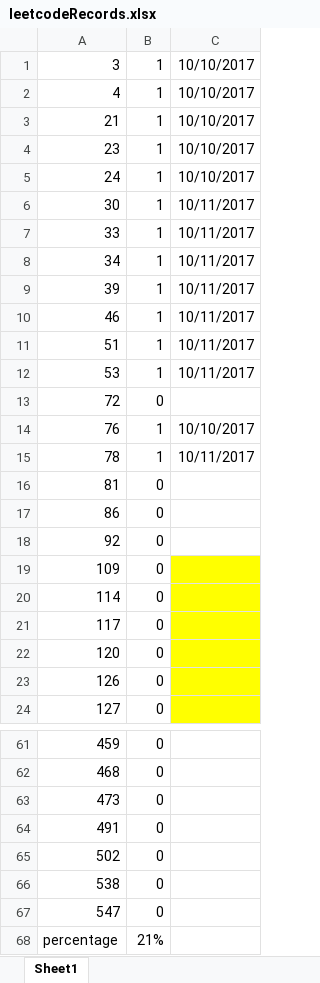
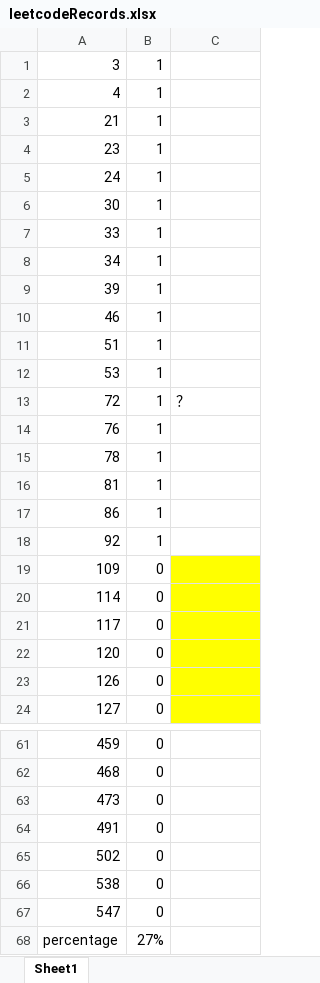
Before and after one commit to SS4G/Algorithm_exercise, an Excel workbook: exercise/leetcodeXiaoXiang2/leetcodeRecords.xlsx, sheet Sheet1, drawn as a sheet; only a part is shown, gaps mark what is left out; values as stored, in another font and other column widths than the file's, no borders; the diff names each change by its address in the sheet, - before the commit and + after, or states it on an @@ line.

```diff
--- a/exercise/leetcodeXiaoXiang2/leetcodeRecords.xlsx (sheet Sheet1)
+++ b/exercise/leetcodeXiaoXiang2/leetcodeRecords.xlsx (sheet Sheet1)
-C1:C5: 10/10/2017
+C1:C5: (empty)
-C6:C12: 10/11/2017
+C6:C12: (empty)
-B13: 0
+B13: 1
-C13: (empty)
+C13: ？
-C14: 10/10/2017
+C14: (empty)
-C15: 10/11/2017
+C15: (empty)
-B16:B18: 0
+B16:B18: 1
-B68: 21%
+B68: 27%
```
Also changed, not shown: 12 other files.
